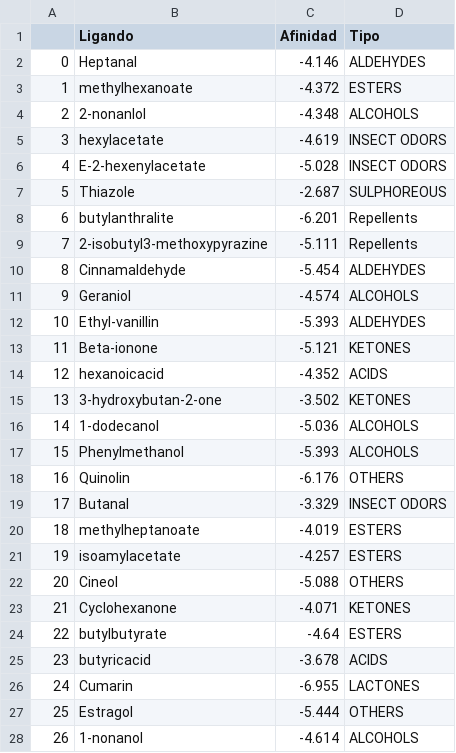
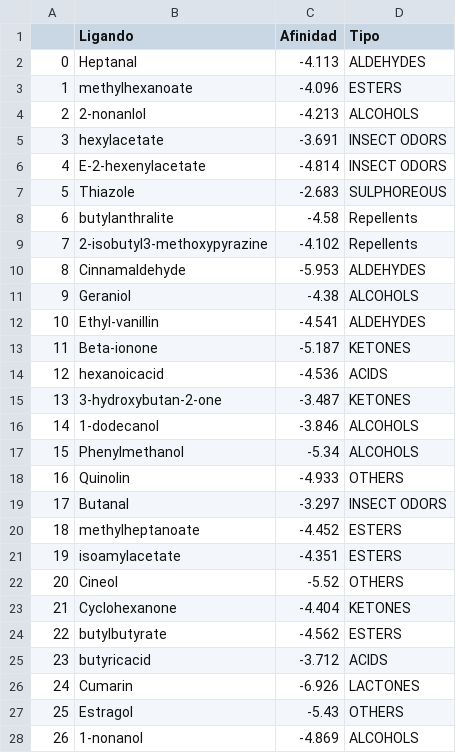
Before and after one commit to justog220/ABP-EB, a CSV file: OlfatoryReceptors/Docking/LogsProcesados/Q2PRI9/summary.csv, drawn as a sheet; only a part is shown; the diff covers the shown part only.

```diff
--- a/OlfatoryReceptors/Docking/LogsProcesados/Q2PRI9/summary.csv
+++ b/OlfatoryReceptors/Docking/LogsProcesados/Q2PRI9/summary.csv
@@ -1,28 +1,28 @@
 ,Ligando,Afinidad,Tipo
-0,Heptanal,-4.146,ALDEHYDES
-1,methylhexanoate,-4.372,ESTERS
-2,2-nonanlol,-4.348,ALCOHOLS
-3,hexylacetate,-4.619,INSECT ODORS
-4,E-2-hexenylacetate,-5.028,INSECT ODORS
-5,Thiazole,-2.687,SULPHOREOUS
-6,butylanthralite,-6.201,Repellents
-7,2-isobutyl3-methoxypyrazine,-5.111,Repellents
-8,Cinnamaldehyde,-5.454,ALDEHYDES
-9,Geraniol,-4.574,ALCOHOLS
-10,Ethyl-vanillin,-5.393,ALDEHYDES
-11,Beta-ionone,-5.121,KETONES
-12,hexanoicacid,-4.352,ACIDS
-13,3-hydroxybutan-2-one,-3.502,KETONES
-14,1-dodecanol,-5.036,ALCOHOLS
-15,Phenylmethanol,-5.393,ALCOHOLS
-16,Quinolin,-6.176,OTHERS
-17,Butanal,-3.329,INSECT ODORS
-18,methylheptanoate,-4.019,ESTERS
-19,isoamylacetate,-4.257,ESTERS
-20,Cineol,-5.088,OTHERS
-21,Cyclohexanone,-4.071,KETONES
-22,butylbutyrate,-4.64,ESTERS
-23,butyricacid,-3.678,ACIDS
-24,Cumarin,-6.955,LACTONES
-25,Estragol,-5.444,OTHERS
-26,1-nonanol,-4.614,ALCOHOLS
+0,Heptanal,-4.113,ALDEHYDES
+1,methylhexanoate,-4.096,ESTERS
+2,2-nonanlol,-4.213,ALCOHOLS
+3,hexylacetate,-3.691,INSECT ODORS
+4,E-2-hexenylacetate,-4.814,INSECT ODORS
+5,Thiazole,-2.683,SULPHOREOUS
+6,butylanthralite,-4.58,Repellents
+7,2-isobutyl3-methoxypyrazine,-4.102,Repellents
+8,Cinnamaldehyde,-5.953,ALDEHYDES
+9,Geraniol,-4.38,ALCOHOLS
+10,Ethyl-vanillin,-4.541,ALDEHYDES
+11,Beta-ionone,-5.187,KETONES
+12,hexanoicacid,-4.536,ACIDS
+13,3-hydroxybutan-2-one,-3.487,KETONES
+14,1-dodecanol,-3.846,ALCOHOLS
+15,Phenylmethanol,-5.34,ALCOHOLS
+16,Quinolin,-4.933,OTHERS
+17,Butanal,-3.297,INSECT ODORS
+18,methylheptanoate,-4.452,ESTERS
+19,isoamylacetate,-4.351,ESTERS
+20,Cineol,-5.52,OTHERS
+21,Cyclohexanone,-4.404,KETONES
+22,butylbutyrate,-4.562,ESTERS
+23,butyricacid,-3.712,ACIDS
+24,Cumarin,-6.926,LACTONES
+25,Estragol,-5.43,OTHERS
+26,1-nonanol,-4.869,ALCOHOLS
```
Also changed, not shown: 108 edited cells elsewhere in this file, OlfatoryReceptors/Docking/LogsProcesados/F1R141/summary.csv, OlfatoryReceptors/Docking/LogsProcesados/Q7TR55/summary.csv, 8 other files.
